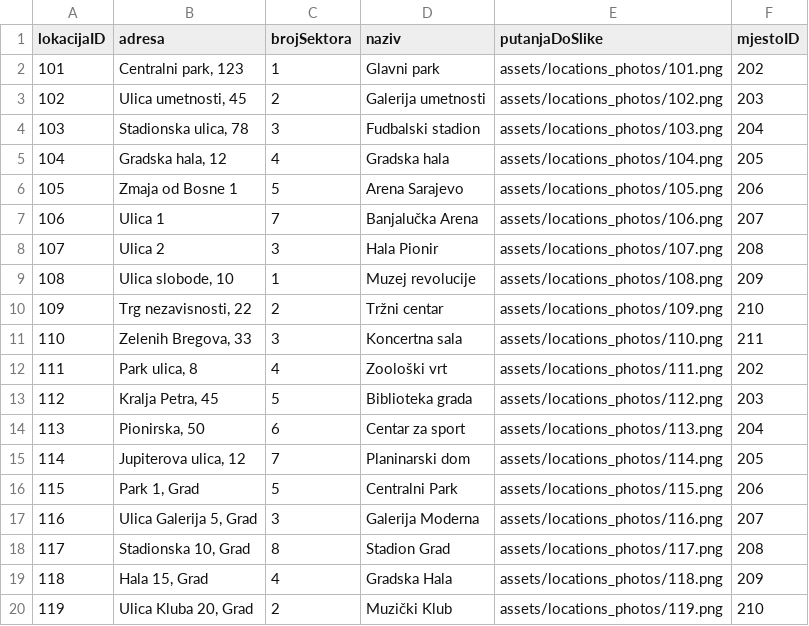
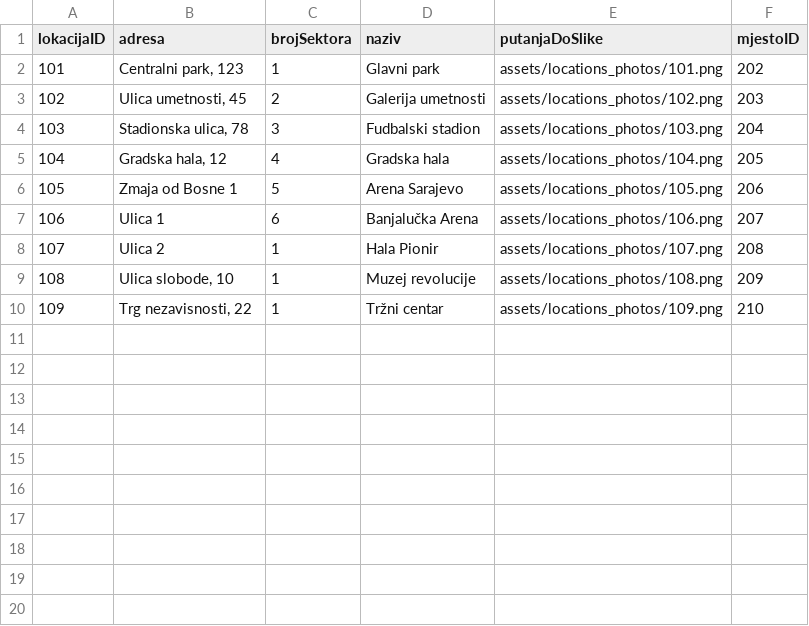
Before and after one commit to oeldar/RS-Projekat, a CSV file: src/main/resources/grupa5/database/Lokacije.csv, drawn as a sheet.

```diff
--- a/src/main/resources/grupa5/database/Lokacije.csv
+++ b/src/main/resources/grupa5/database/Lokacije.csv
@@ -6,15 +6,5 @@
 105,"Zmaja od Bosne 1",5,"Arena Sarajevo","assets/locations_photos/105.png",206
-106,"Ulica 1",7,"Banjalučka Arena","assets/locations_photos/106.png",207
-107,"Ulica 2",3,"Hala Pionir","assets/locations_photos/107.png",208
+106,"Ulica 1",6,"Banjalučka Arena","assets/locations_photos/106.png",207
+107,"Ulica 2",1,"Hala Pionir","assets/locations_photos/107.png",208
 108,"Ulica slobode, 10",1,"Muzej revolucije","assets/locations_photos/108.png",209
-109,"Trg nezavisnosti, 22",2,"Tržni centar","assets/locations_photos/109.png",210
-110,"Zelenih Bregova, 33",3,"Koncertna sala","assets/locations_photos/110.png",211
-111,"Park ulica, 8",4,"Zoološki vrt","assets/locations_photos/111.png",202
-112,"Kralja Petra, 45",5,"Biblioteka grada","assets/locations_photos/112.png",203
-113,"Pionirska, 50",6,"Centar za sport","assets/locations_photos/113.png",204
-114,"Jupiterova ulica, 12",7,"Planinarski dom","assets/locations_photos/114.png",205
-115,"Park 1, Grad",5,"Centralni Park","assets/locations_photos/115.png",206
-116,"Ulica Galerija 5, Grad",3,"Galerija Moderna","assets/locations_photos/116.png",207
-117,"Stadionska 10, Grad",8,"Stadion Grad","assets/locations_photos/117.png",208
-118,"Hala 15, Grad",4,"Gradska Hala","assets/locations_photos/118.png",209
-119,"Ulica Kluba 20, Grad",2,"Muzički Klub","assets/locations_photos/119.png",210
+109,"Trg nezavisnosti, 22",1,"Tržni centar","assets/locations_photos/109.png",210
```
Also changed, not shown: src/main/resources/grupa5/database/Dogadjaji.csv, src/main/resources/grupa5/database/Karte.csv, 42 other files.
